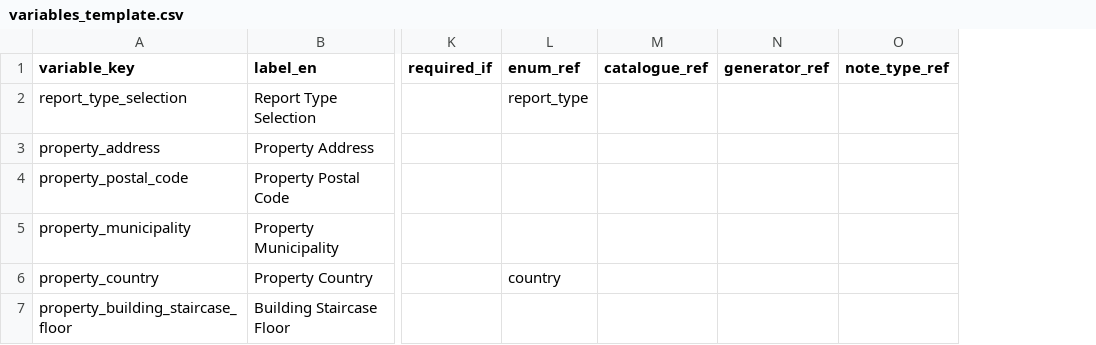
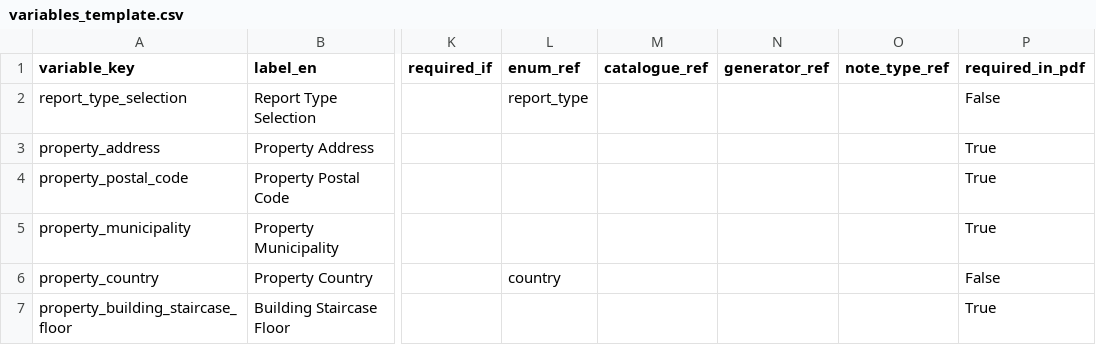
Before and after one commit to MigCas31/kick_off_mission, a CSV file: diag_csv/Admin_data/variables_template.csv, drawn as a sheet; only a part is shown, gaps mark what is left out; the diff covers the shown part only; the diff names each change by its address in the sheet, - before the commit and + after, or states it on an @@ line.

```diff
--- a/diag_csv/Admin_data/variables_template.csv
+++ b/diag_csv/Admin_data/variables_template.csv
+column P (required_in_pdf), rows 2-7: False | True | True | True | False | True
```
Also changed, not shown: 13 added rows elsewhere in this file, diag_csv/Gaz/enums_template.csv, diag_csv/Gaz/variables_template.csv, 6 other files.
